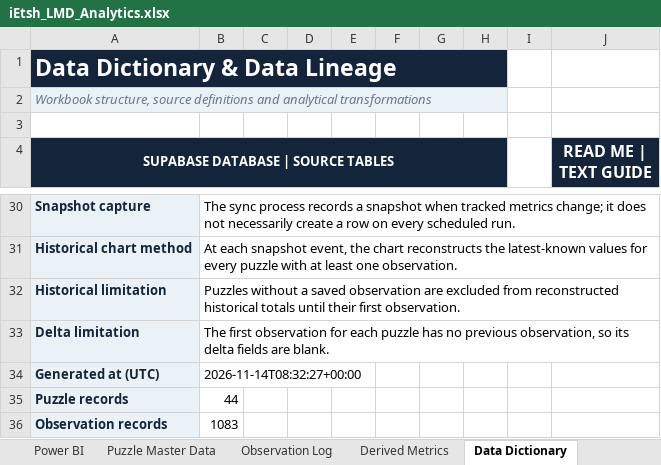
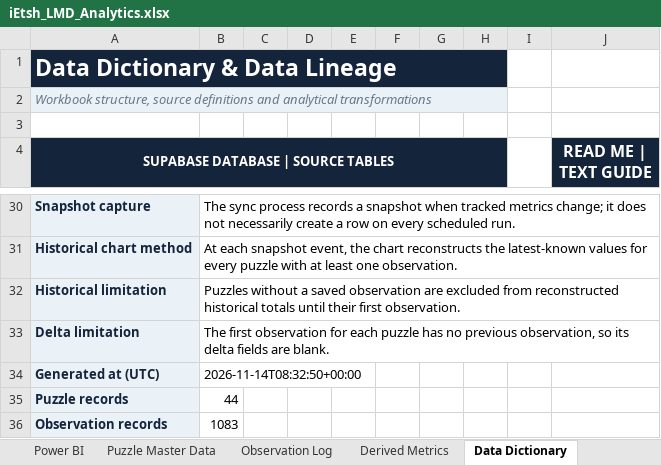
Before and after one commit to iEtsh/iEtsh.sudoku, an Excel workbook: sudoku-ietsh/ietsh/lmd/exports/iEtsh_LMD_Analytics.xlsx, sheet Data Dictionary, drawn as a sheet; only a part is shown, gaps mark what is left out; values as stored, in another font and other column widths than the file's, no borders; the diff names each change by its address in the sheet, - before the commit and + after, or states it on an @@ line.

```diff
--- a/sudoku-ietsh/ietsh/lmd/exports/iEtsh_LMD_Analytics.xlsx (sheet Data Dictionary)
+++ b/sudoku-ietsh/ietsh/lmd/exports/iEtsh_LMD_Analytics.xlsx (sheet Data Dictionary)
-B34: 2026-11-14T08:32:27+00:00
+B34: 2026-11-14T08:32:50+00:00
```
Also changed, not shown: sheet Analytics Dashboard, charts or pictures, 1 other file.
